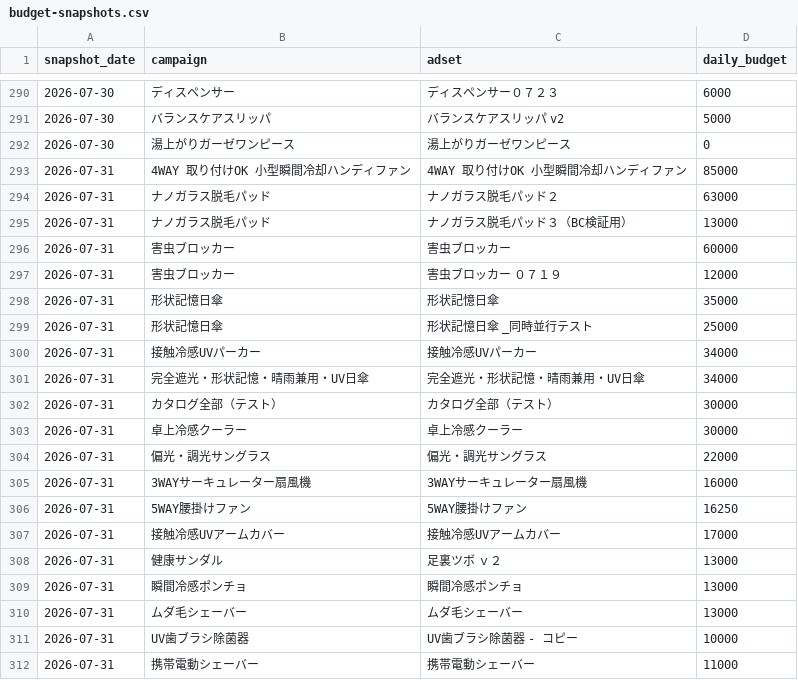
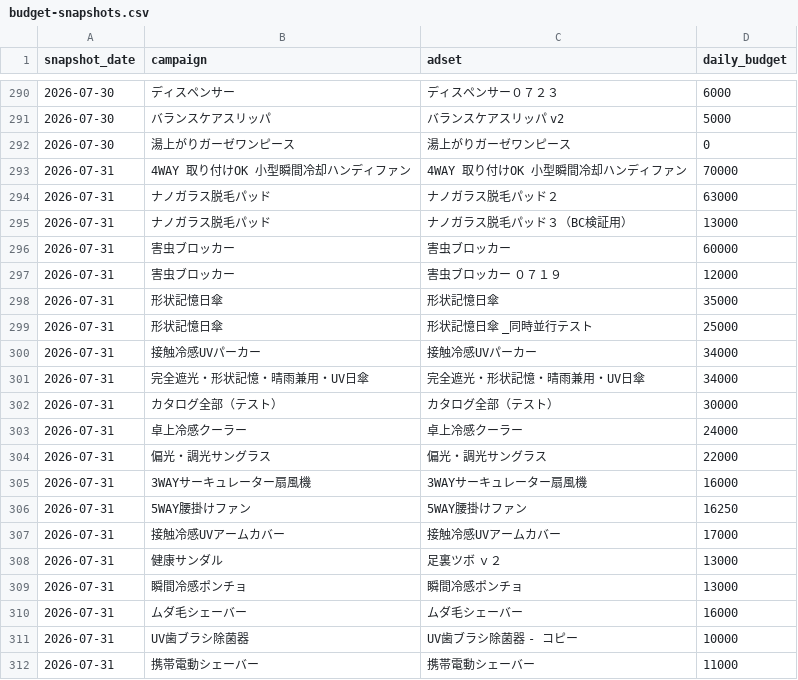
Before and after one commit to finracofficial-cmd/LOOana, a CSV file: data/budget-snapshots.csv, drawn as a sheet; only a part is shown, gaps mark what is left out.

```diff
--- a/data/budget-snapshots.csv
+++ b/data/budget-snapshots.csv
@@ -292,3 +292,3 @@ snapshot_date,campaign,adset,daily_budget
 2026-07-30,湯上がりガーゼワンピース,湯上がりガーゼワンピース,0
-2026-07-31,4WAY 取り付けOK 小型瞬間冷却ハンディファン,4WAY 取り付けOK 小型瞬間冷却ハンディファン,85000
+2026-07-31,4WAY 取り付けOK 小型瞬間冷却ハンディファン,4WAY 取り付けOK 小型瞬間冷却ハンディファン,70000
 2026-07-31,ナノガラス脱毛パッド,ナノガラス脱毛パッド２,63000
@@ -302,3 +302,3 @@ snapshot_date,campaign,adset,daily_budget
 2026-07-31,カタログ全部（テスト）,カタログ全部（テスト）,30000
-2026-07-31,卓上冷感クーラー,卓上冷感クーラー,30000
+2026-07-31,卓上冷感クーラー,卓上冷感クーラー,24000
 2026-07-31,偏光・調光サングラス,偏光・調光サングラス,22000
@@ -309,3 +309,3 @@ snapshot_date,campaign,adset,daily_budget
 2026-07-31,瞬間冷感ポンチョ,瞬間冷感ポンチョ,13000
-2026-07-31,ムダ毛シェーバー,ムダ毛シェーバー,13000
+2026-07-31,ムダ毛シェーバー,ムダ毛シェーバー,16000
 2026-07-31,UV歯ブラシ除菌器,UV歯ブラシ除菌器 - コピー,10000
```
